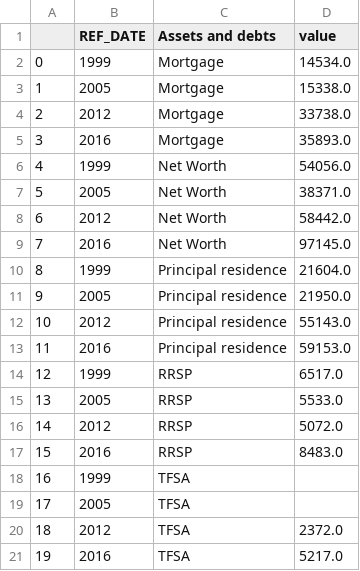
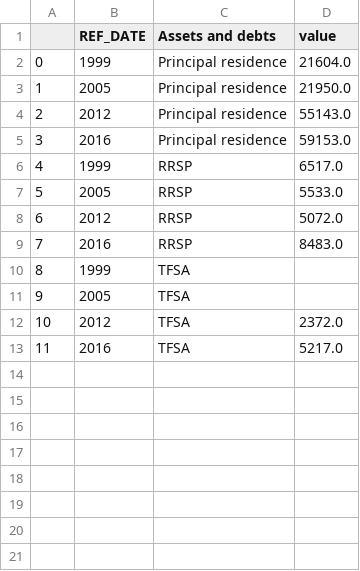
Before and after one commit to GuiBibeau/covid-data-science, a CSV file: data/processed/portfolio.csv, drawn as a sheet; removed rows and columns are numbered as before the commit, all else as after; the diff names each change by its address in the sheet, - before the commit and + after, or states it on an @@ line.

Commit message:
clean portfolio data

```diff
--- a/data/processed/portfolio.csv
+++ b/data/processed/portfolio.csv
-row 2: 0 | 1999 | Mortgage | 14534.0
-row 3: 1 | 2005 | Mortgage | 15338.0
-row 4: 2 | 2012 | Mortgage | 33738.0
-row 5: 3 | 2016 | Mortgage | 35893.0
-row 6: 4 | 1999 | Net Worth | 54056.0
-row 7: 5 | 2005 | Net Worth | 38371.0
-row 8: 6 | 2012 | Net Worth | 58442.0
-row 9: 7 | 2016 | Net Worth | 97145.0
@@ column A renumbered from row 2 down @@
```
Also changed, not shown: 4 other files.
